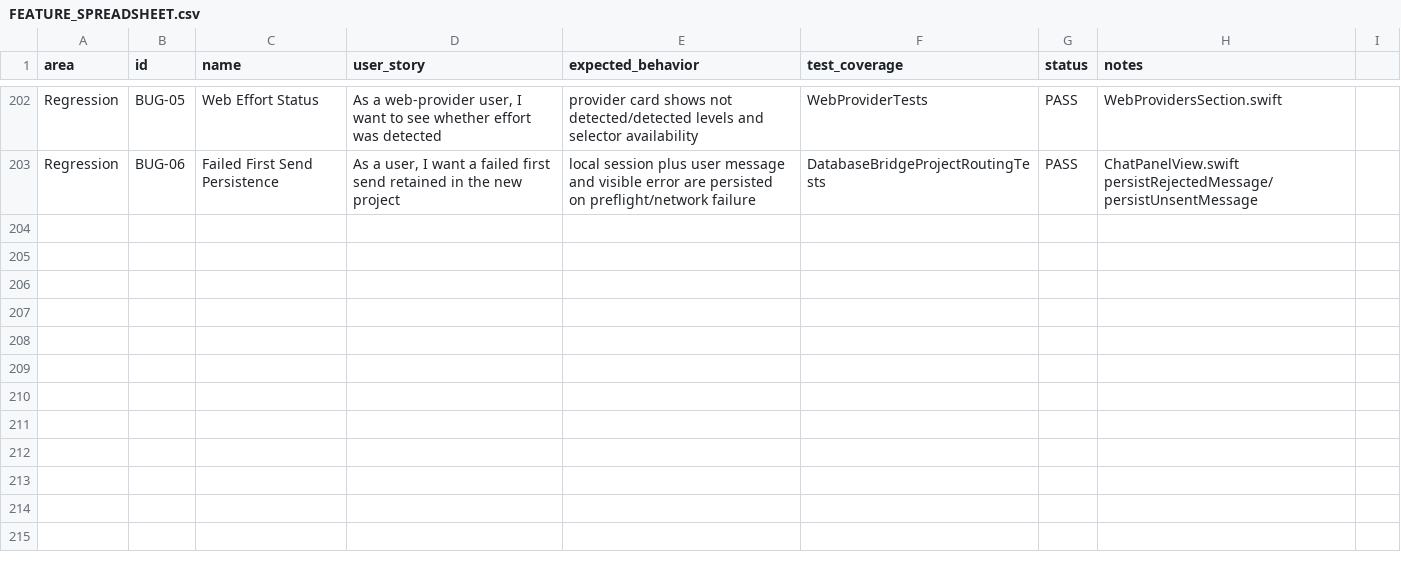
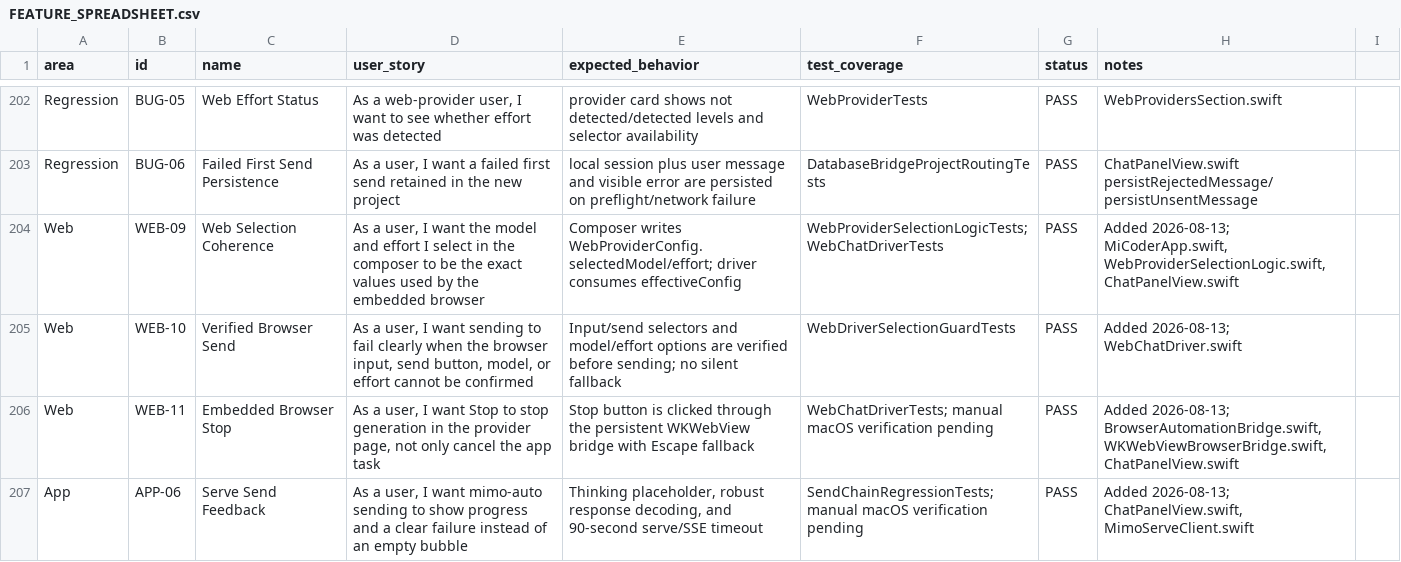
Before and after one commit to visawestern/MiCoder, a CSV file: docs/FEATURE_SPREADSHEET.csv, drawn as a sheet; only a part is shown, gaps mark what is left out; the diff names each change by its address in the sheet, - before the commit and + after, or states it on an @@ line.

Commit message:
Fix mimo-auto and embedded web provider sending

```diff
--- a/docs/FEATURE_SPREADSHEET.csv
+++ b/docs/FEATURE_SPREADSHEET.csv
+row 204: Web | WEB-09 | Web Selection Coherence | As a user, I want the model and effort I select in the composer to be the exact values used by the embedded browser | Composer writes WebProviderConfig.selectedModel/effort; driver consumes effectiveConfig | WebProviderSelectionLogicTests; WebChatDriverTests | PASS | Added 2026-08-13; MiCoderApp.swift, WebProviderSelectionLogic.swift, ChatPanelView.swift
+row 205: Web | WEB-10 | Verified Browser Send | As a user, I want sending to fail clearly when the browser input, send button, model, or effort cannot be confirmed | Input/send selectors and model/effort options are verified before sending; no silent fallback | WebDriverSelectionGuardTests | PASS | Added 2026-08-13; WebChatDriver.swift
+row 206: Web | WEB-11 | Embedded Browser Stop | As a user, I want Stop to stop generation in the provider page, not only cancel the app task | Stop button is clicked through the persistent WKWebView bridge with Escape fallback | WebChatDriverTests; manual macOS verification pending | PASS | Added 2026-08-13; BrowserAutomationBridge.swift, WKWebViewBrowserBridge.swift, ChatPanelView.swift
+row 207: App | APP-06 | Serve Send Feedback | As a user, I want mimo-auto sending to show progress and a clear failure instead of an empty bubble | Thinking placeholder, robust response decoding, and 90-second serve/SSE timeout | SendChainRegressionTests; manual macOS verification pending | PASS | Added 2026-08-13; ChatPanelView.swift, MimoServeClient.swift
```
Also changed, not shown: 20 other files.
